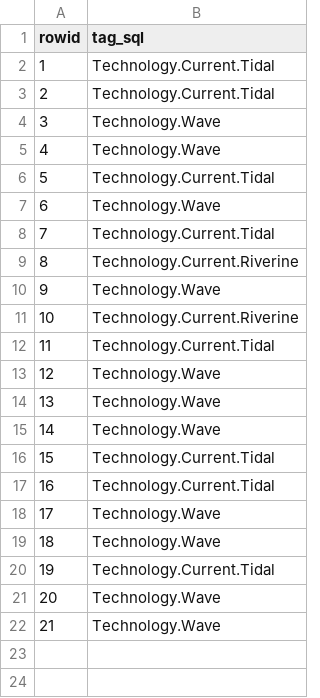
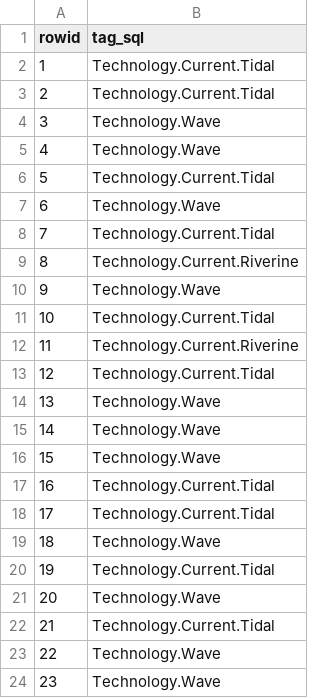
Before and after one commit to marineenergy/apps, a CSV file: data/project_tags.csv, drawn as a sheet; addresses are those after the commit; the diff names each change by its address in the sheet, - before the commit and + after, or states it on an @@ line.

```diff
--- a/data/project_tags.csv
+++ b/data/project_tags.csv
+row 11: 10 | Technology.Current.Tidal
@@ column A (rowid) renumbered from row 12 down @@
+row 20: 19 | Technology.Current.Tidal
```
Also changed, not shown: data/project_permit_types.csv, data/project_permits.csv, 2 other files.
